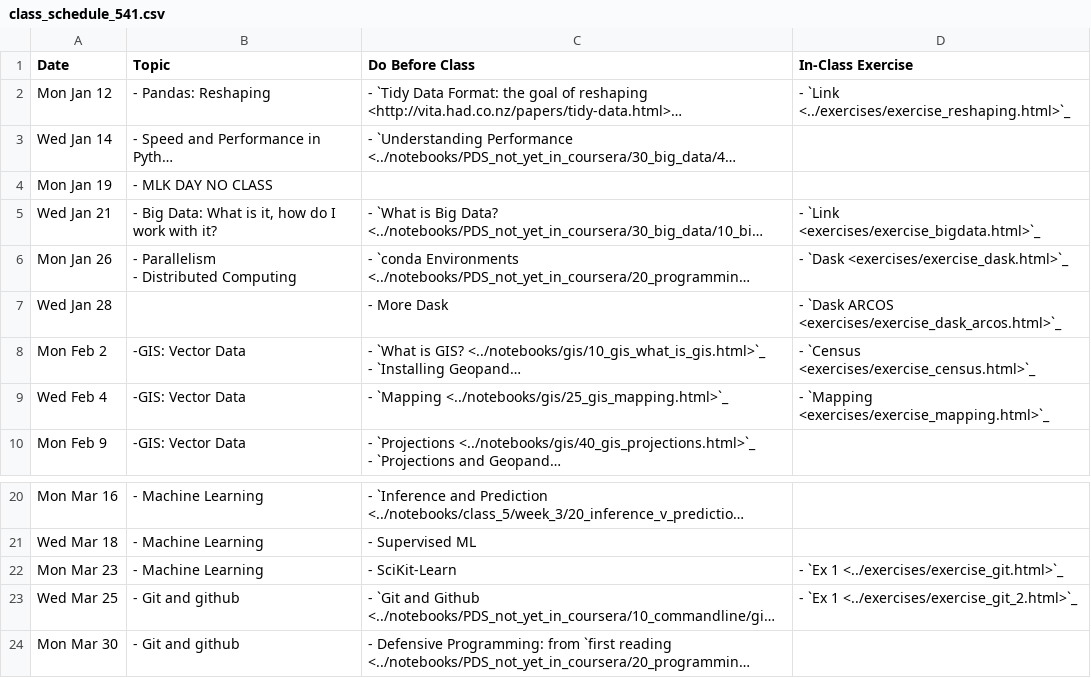
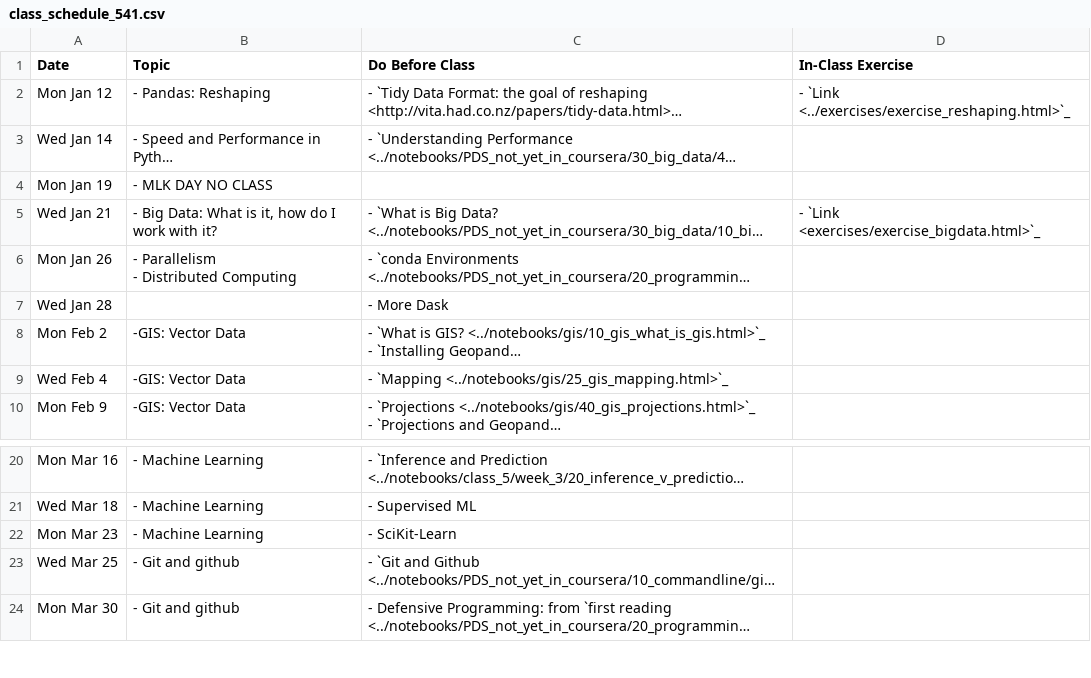
Before and after one commit to nickeubank/practicaldatascience_book, a CSV file: ids541_specific/class_schedule_541.csv, drawn as a sheet; only a part is shown, gaps mark what is left out; long unchanged cells end in …; the diff names each change by its address in the sheet, - before the commit and + after, or states it on an @@ line.

Commit message:
update big data exercises

```diff
--- a/ids541_specific/class_schedule_541.csv
+++ b/ids541_specific/class_schedule_541.csv
-D6 (In-Class Exercise): - `Dask <exercises/exercise_dask.html>`_
+D6 (In-Class Exercise): (empty)
-D7 (In-Class Exercise): - `Dask ARCOS <exercises/exercise_dask_arcos.html>`_
+D7 (In-Class Exercise): (empty)
-D8 (In-Class Exercise): - `Census <exercises/exercise_census.html>`_
+D8 (In-Class Exercise): (empty)
-D9 (In-Class Exercise): - `Mapping <exercises/exercise_mapping.html>`_
+D9 (In-Class Exercise): (empty)
-D22 (In-Class Exercise): - `Ex 1 <../exercises/exercise_git.html>`_
+D22 (In-Class Exercise): (empty)
-D23 (In-Class Exercise): - `Ex 1 <../exercises/exercise_git_2.html>`_
+D23 (In-Class Exercise): (empty)
```
Also changed, not shown: 7 other files.
